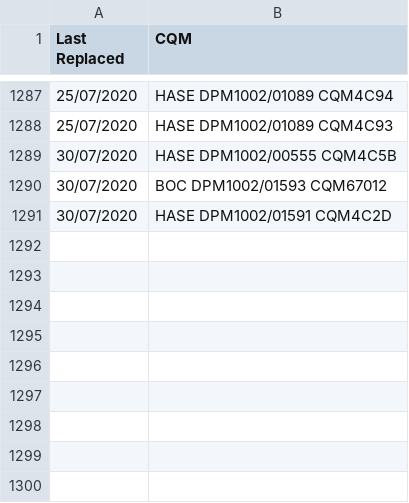
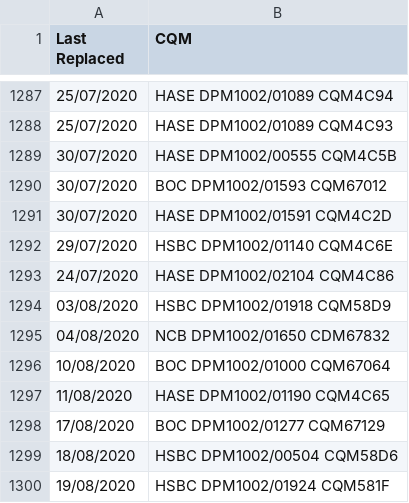
Before and after one commit to raphson93/rihk-pm, a CSV file: data/redbelt.csv, drawn as a sheet; only a part is shown, gaps mark what is left out; the diff names each change by its address in the sheet, - before the commit and + after, or states it on an @@ line.

```diff
--- a/data/redbelt.csv
+++ b/data/redbelt.csv
+row 1292: 29/07/2020 | HSBC DPM1002/01140 CQM4C6E
+row 1293: 24/07/2020 | HASE DPM1002/02104 CQM4C86
+row 1294: 03/08/2020 | HSBC DPM1002/01918 CQM58D9
+row 1295: 04/08/2020 | NCB DPM1002/01650 CDM67832
+row 1296: 10/08/2020 | BOC DPM1002/01000 CQM67064
+row 1297: 11/08/2020 | HASE DPM1002/01190 CQM4C65
+row 1298: 17/08/2020 | BOC DPM1002/01277 CQM67129
+row 1299: 18/08/2020 | HSBC DPM1002/00504 CQM58D6
+row 1300: 19/08/2020 | HSBC DPM1002/01924 CQM581F
```
Also changed, not shown: data/420belt.csv, data/drumbelt.csv, 2 other files.
